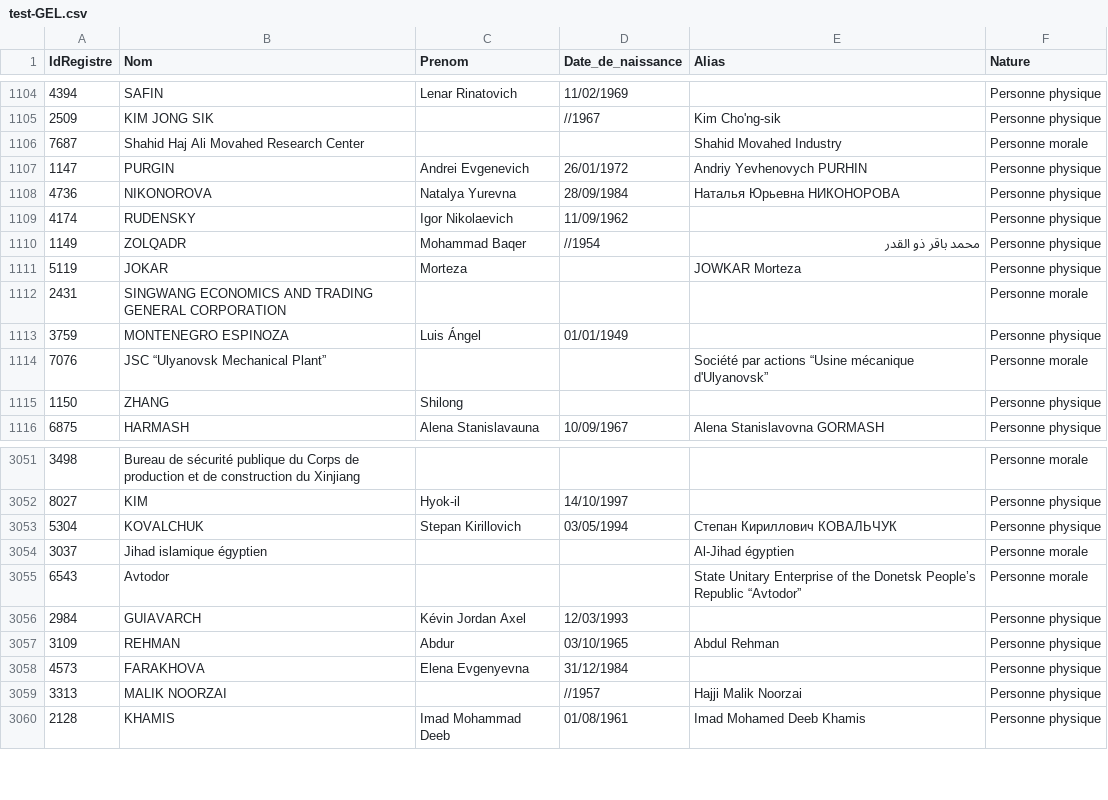
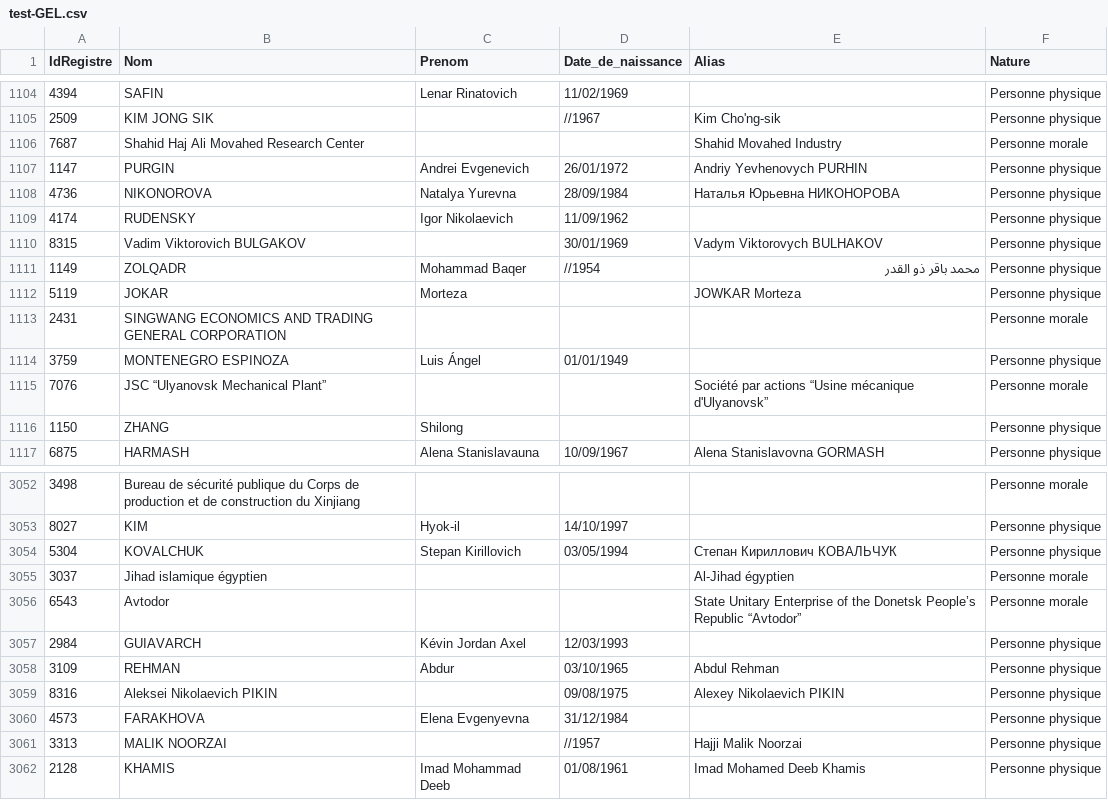
Before and after one commit to pobel-cmd/make-csv-exchange, a CSV file: test-GEL.csv, drawn as a sheet; only a part is shown, gaps mark what is left out.

Commit message:
update test-GEL.csv via Make (2025-09-09T07:08:29.834Z)

```diff
--- a/test-GEL.csv
+++ b/test-GEL.csv
@@ -1109,2 +1109,3 @@
 "4174","RUDENSKY","Igor Nikolaevich","11/09/1962","","Personne physique"
+"8315","Vadim Viktorovich BULGAKOV","","30/01/1969","Vadym Viktorovych BULHAKOV","Personne physique"
 "1149","ZOLQADR","Mohammad Baqer","//1954","محمد باقر ذو القدر","Personne physique"
@@ -3057,2 +3058,3 @@
 "3109","REHMAN","Abdur","03/10/1965","Abdul Rehman","Personne physique"
+"8316","Aleksei Nikolaevich PIKIN","","09/08/1975","Alexey Nikolaevich PIKIN","Personne physique"
 "4573","FARAKHOVA","Elena Evgenyevna ","31/12/1984","","Personne physique"
```
